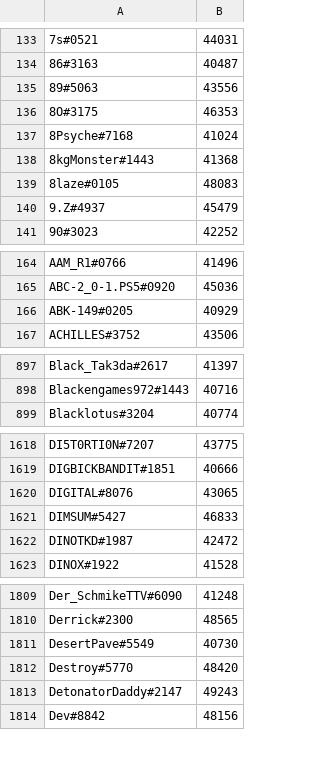
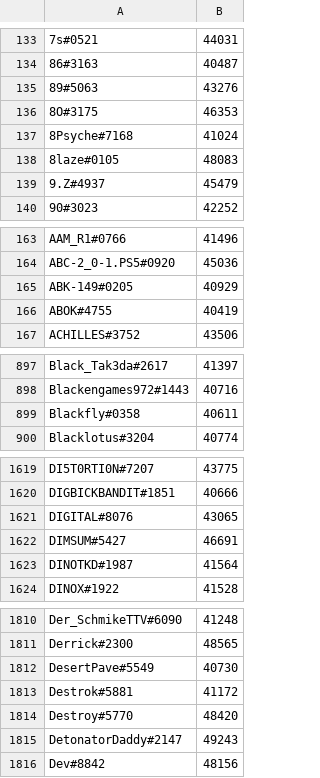
Before and after one commit to natanforestree/finals-radar, a TSV file: state/scores.tsv, drawn as a sheet; only a part is shown, gaps mark what is left out; the diff covers the shown part only.

```diff
--- a/state/scores.tsv
+++ b/state/scores.tsv
@@ -134,6 +134,5 @@
 86#3163	40487
-89#5063	43556
+89#5063	43276
 8O#3175	46353
 8Psyche#7168	41024
-8kgMonster#1443	41368
 8laze#0105	48083
@@ -166,2 +165,3 @@ ABC-2_0-1.PS5#0920	45036
 ABK-149#0205	40929
+ABOK#4755	40419
 ACHILLES#3752	43506
@@ -898,2 +898,3 @@ Black_Tak3da#2617	41397
 Blackengames972#1443	40716
+Blackfly#0358	40611
 Blacklotus#3204	40774
@@ -1620,4 +1621,4 @@ DIGBICKBANDIT#1851	40666
 DIGITAL#8076	43065
-DIMSUM#5427	46833
-DINOTKD#1987	42472
+DIMSUM#5427	46691
+DINOTKD#1987	41564
 DINOX#1922	41528
@@ -1811,2 +1812,3 @@ Derrick#2300	48565
 DesertPave#5549	40730
+Destrok#5881	41172
 Destroy#5770	48420
```
Also changed, not shown: 6 added rows, 8 removed rows and 129 edited cells elsewhere in this file, state/activity.tsv, 4 other files.
